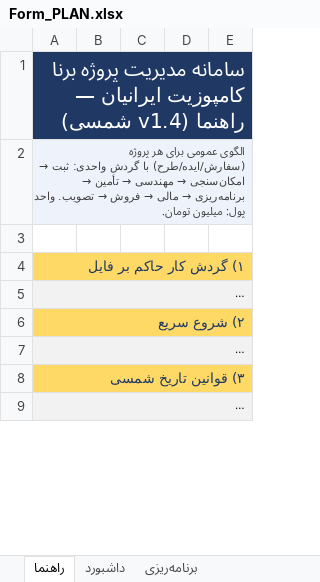
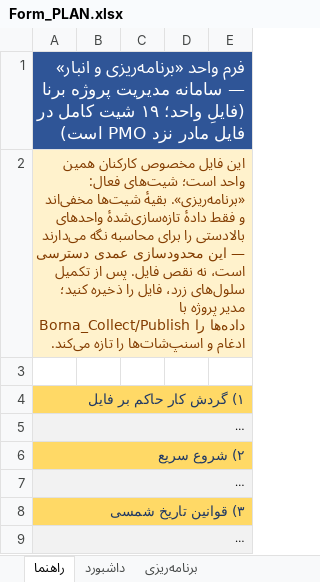
Before and after one commit to bagherbolandi/ExcelForBorna, an Excel workbook: out/split/04_PLAN/Form_PLAN.xlsx, sheet راهنما, drawn as a sheet; only a part is shown; long unchanged cells end in …; values as stored, in another font and other column widths than the file's, no borders; the diff names each change by its address in the sheet, - before the commit and + after, or states it on an @@ line.

Commit message:
Unit files: self-explaining banner on راهنما (unit file ≠ master; hidden snapshots are deliberate access scoping); regen split + dist zip
Co-authored-by: arena-agent <297053741+arena-agent@users.noreply.github.com>

```diff
--- a/out/split/04_PLAN/Form_PLAN.xlsx (sheet راهنما)
+++ b/out/split/04_PLAN/Form_PLAN.xlsx (sheet راهنما)
-A1: سامانه مدیریت پروژه برنا کامپوزیت ایرانیان — راهنما (v1.4 شمسی)
+A1: فرم واحد «برنامه‌ریزی و انبار» — سامانه مدیریت پروژه برنا (فایلِ واحد؛ ۱۹ شیت کامل در فایل مادر نزد PMO است)
-A1 fill: #1F3864
+A1 fill: #2F5597, text size: smaller
@@ A2: الگوی عمومی برای هر پروژه (سفارش/ایده/طرح) با گردش واحدی: ثبت → امکان‌سنجی → مهندسی → تأمین → برنامه‌ریزی → مالی → فروش → تصویب. واحد پول: میلیون تومان. → این فایل مخصوص کارکنان همین واحد است؛ شیت‌های فعال: «برنامه‌ریزی». بقیهٔ شیت‌ها مخفی‌اند و فقط دادهٔ تازه‌سازی‌شدهٔ واحدهای بالادستی را برای محاسبه نگه می‌دارند — این محدودسازی عمدی دسترسی است، نه نقص فایل. پس از تکمیل سلول‌های زرد، فایل را ذخیره کنید؛ مدیر پروژه با Borna_Collect/Publish داده‌ها را ادغام و اسنپ‌شات‌ها را تازه می‌کند. @@
@@ A2 fill: #EEF3FB → #FFF2CC, bold: off → on, text colour: #404040 → #833C00, text size: larger @@
```
Also changed, not shown: out/split/01_INTAKE/Form_INTAKE.xlsx, out/split/02_ENG/Form_ENG.xlsx, 7 other files.
